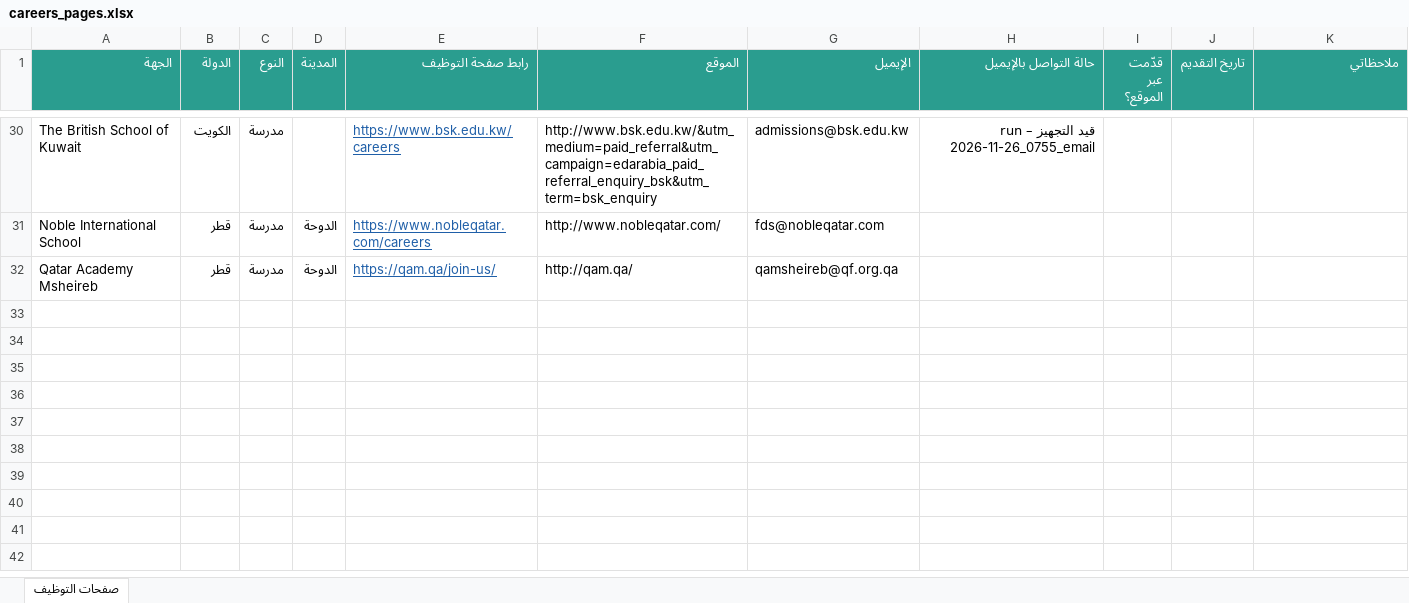
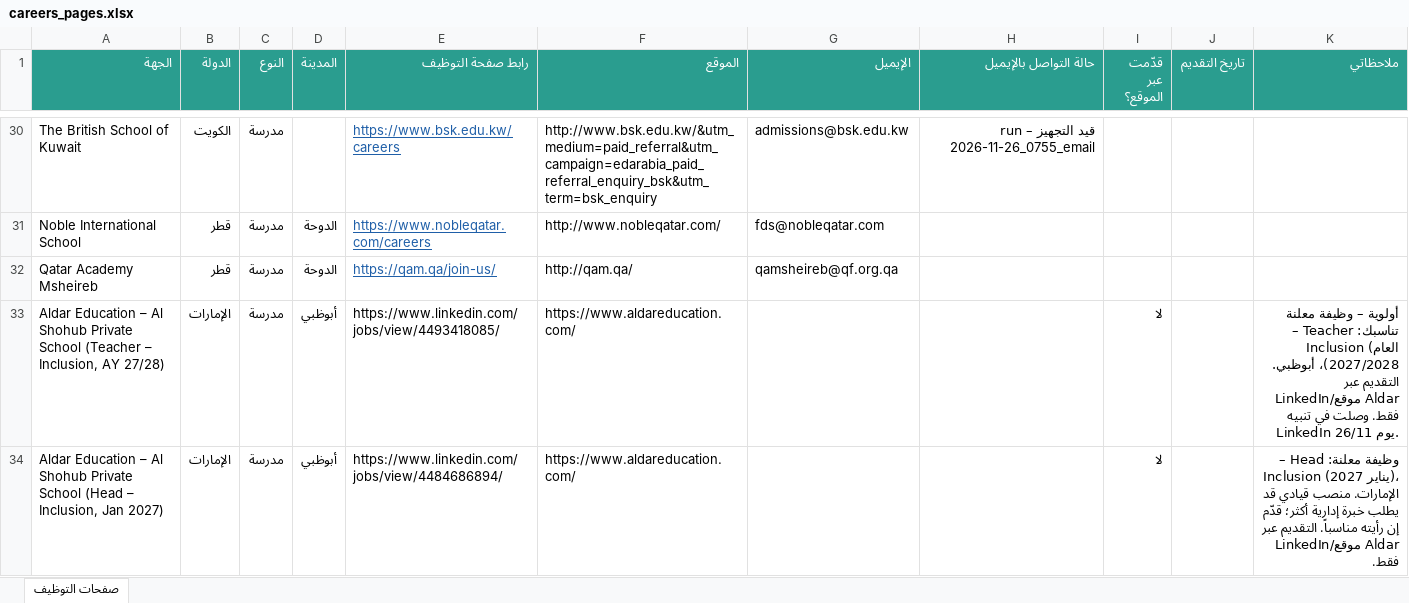
Before and after one commit to apptawfeer-blip/Job-application-11, an Excel workbook: output/careers_pages.xlsx, sheet صفحات التوظيف, drawn as a sheet; only a part is shown, gaps mark what is left out; values as stored, in another font and other column widths than the file's, no borders; the diff names each change by its address in the sheet, - before the commit and + after, or states it on an @@ line.

```diff
--- a/output/careers_pages.xlsx (sheet صفحات التوظيف)
+++ b/output/careers_pages.xlsx (sheet صفحات التوظيف)
+row 33: Aldar Education – Al Shohub Private School (Teacher – Inclusion, AY 27/28) | الإمارات | مدرسة | أبوظبي | https://www.linkedin.com/jobs/view/4493418085/ | https://www.aldareducation.com/ |  |  | لا |  | أولوية – وظيفة معلنة تناسبك: Teacher – Inclusion (العام 2027/2028)، أبوظبي. التقديم عبر LinkedIn/موقع Aldar فقط. وصلت في تنبيه LinkedIn يوم 26/11.
+row 34: Aldar Education – Al Shohub Private School (Head – Inclusion, Jan 2027) | الإمارات | مدرسة | أبوظبي | https://www.linkedin.com/jobs/view/4484686894/ | https://www.aldareducation.com/ |  |  | لا |  | وظيفة معلنة: Head – Inclusion (يناير 2027)، الإمارات. منصب قيادي قد يطلب خبرة إدارية أكثر؛ قدّم إن رأيته مناسباً. التقديم عبر LinkedIn/موقع Aldar فقط.
```
Also changed, not shown: output/applications_log.xlsx, output/dashboard.xlsx, 13 other files.
